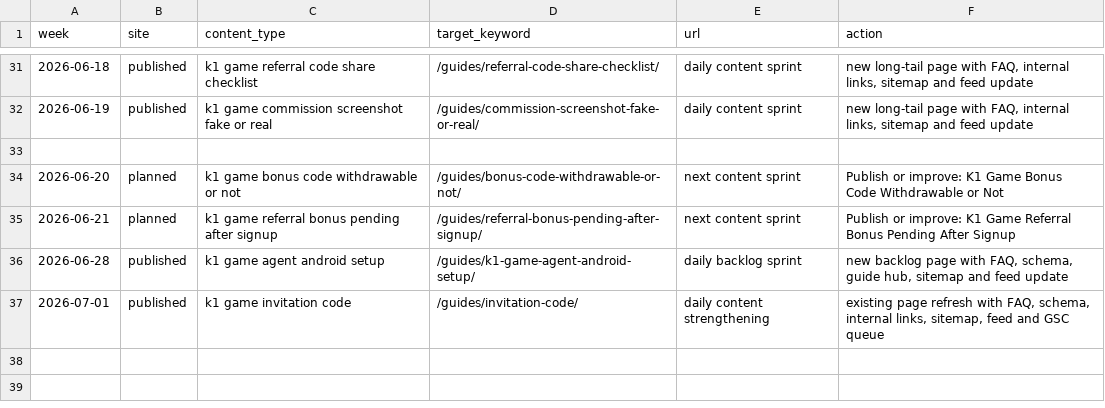
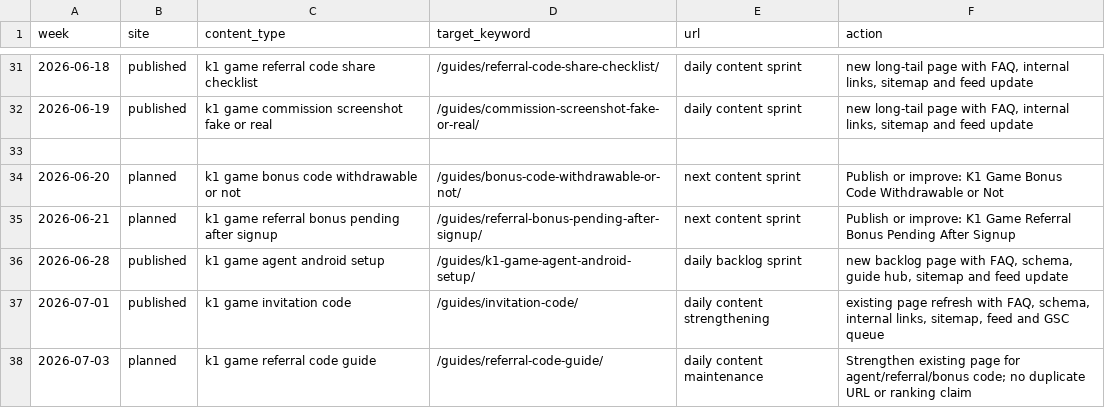
Before and after one commit to alexgkbet888-web/k1pkhub.com, a CSV file: CONTENT-CALENDAR.csv, drawn as a sheet; only a part is shown, gaps mark what is left out; the diff names each change by its address in the sheet, - before the commit and + after, or states it on an @@ line.

Commit message:
Plan K1 content maintenance for 2026-07-03

```diff
--- a/CONTENT-CALENDAR.csv
+++ b/CONTENT-CALENDAR.csv
+row 38: 2026-07-03 | planned | k1 game referral code guide | /guides/referral-code-guide/ | daily content maintenance | Strengthen existing page for agent/referral/bonus code; no duplicate URL or ranking claim
```
